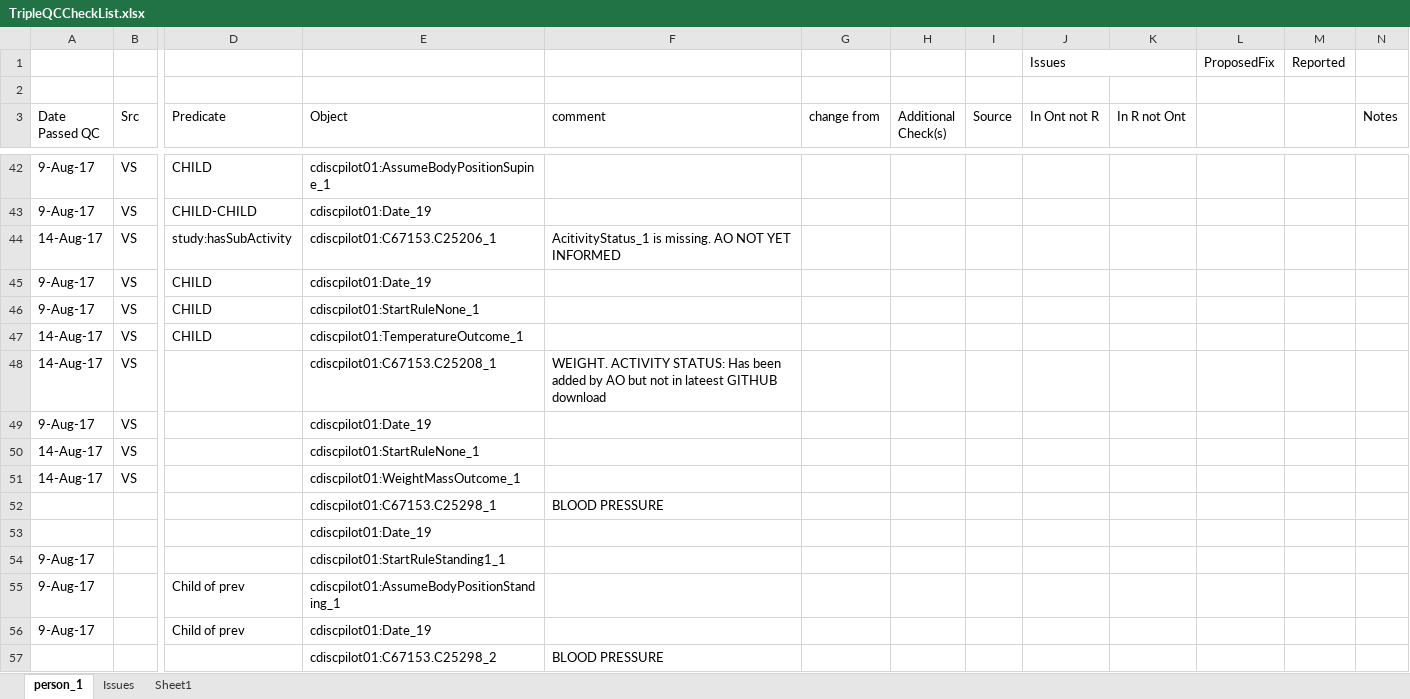
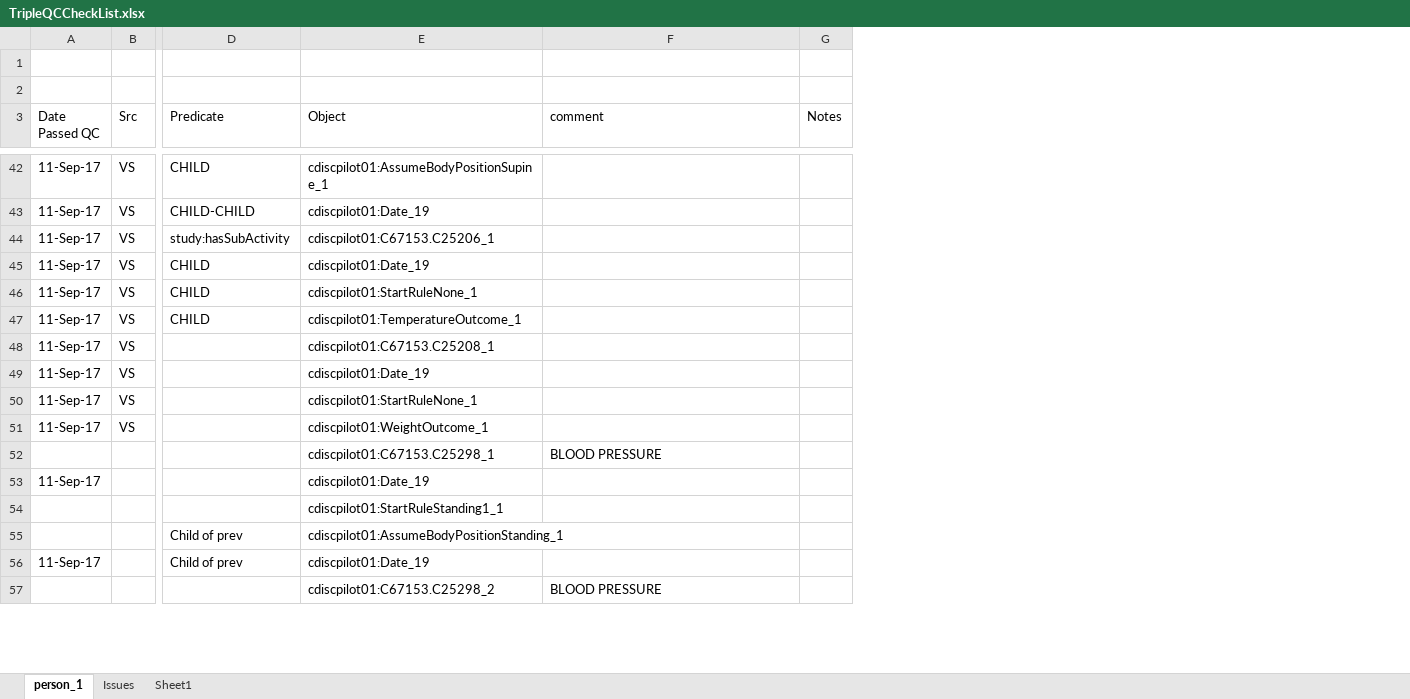
Before and after one commit to phuse-org/CTDasRDF, an Excel workbook: r/validation/TripleQCCheckList.xlsx, sheet person_1, drawn as a sheet; only a part is shown, gaps mark what is left out; values as stored, in another font and other column widths than the file's, no cell formats; conditional formats not drawn; removed rows and columns are numbered as before the commit, all else as after; the diff covers the shown part only; the diff names each change by its address in the sheet, - before the commit and + after, or states it on an @@ line.

```diff
--- a/r/validation/TripleQCCheckList.xlsx (sheet person_1)
+++ b/r/validation/TripleQCCheckList.xlsx (sheet person_1)
-column A (Date Passed QC), rows 42-56: 9-Aug-17 | 9-Aug-17 | 14-Aug-17 | 9-Aug-17 | 9-Aug-17 | 14-Aug-17 | 14-Aug-17 | 9-Aug-17 | 14-Aug-17 | 14-Aug-17 |  |  | 9-Aug-17 | 9-Aug-17 | 9-Aug-17
+column A (Date Passed QC), rows 42-56: 11-Sep-17 | 11-Sep-17 | 11-Sep-17 | 11-Sep-17 | 11-Sep-17 | 11-Sep-17 | 11-Sep-17 | 11-Sep-17 | 11-Sep-17 | 11-Sep-17 |  | 11-Sep-17 |  |  | 11-Sep-17
-column G (change from), empty
-column H (Additional Check(s)), empty
-column I (Source), empty
-column J (In Ont not R), row 1: Issues
-column K (In R not Ont), empty
-column L, row 1: ProposedFix
-column M, row 1: Reported
-F44 (comment): AcitivityStatus_1 is missing. AO NOT YET INFORMED
+F44 (comment): (empty)
-F48 (comment): WEIGHT. ACTIVITY STATUS: Has been added by AO but not in lateest GITHUB download
+F48 (comment): (empty)
-E51 (Object): cdiscpilot01:WeightMassOutcome_1
+E51 (Object): cdiscpilot01:WeightOutcome_1
```
Also changed, not shown: 8 edited cells elsewhere in this sheet, cell formats, 5 other files.
